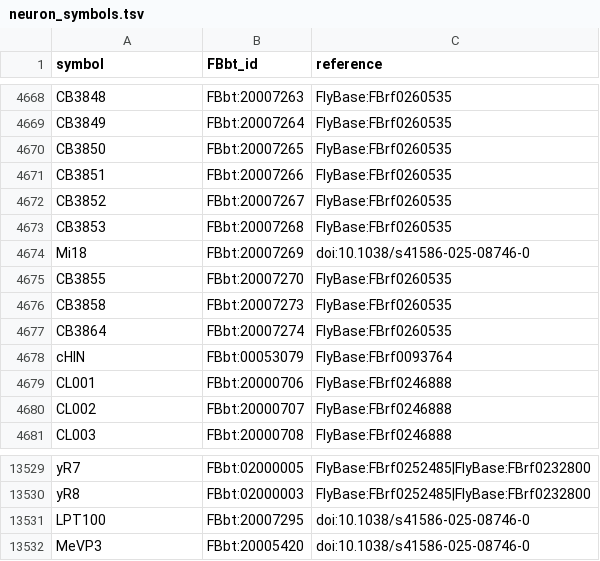
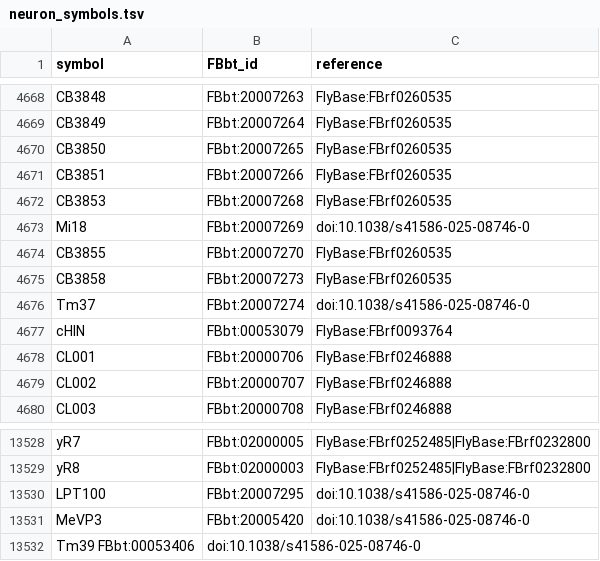
Before and after one commit to FlyBase/drosophila-anatomy-developmental-ontology, a TSV file: src/ontology/neuron_symbols.tsv, drawn as a sheet; only a part is shown, gaps mark what is left out; removed rows and columns are numbered as before the commit, all else as after; the diff names each change by its address in the sheet, - before the commit and + after, or states it on an @@ line.

```diff
--- a/src/ontology/neuron_symbols.tsv
+++ b/src/ontology/neuron_symbols.tsv
-row 4672: CB3852 | FBbt:20007267 | FlyBase:FBrf0260535
-row 4677: CB3864 | FBbt:20007274 | FlyBase:FBrf0260535
+row 4676: Tm37 | FBbt:20007274 | doi:10.1038/s41586-025-08746-0
+row 13532: Tm39 FBbt:00053406 | doi:10.1038/s41586-025-08746-0
```
Also changed, not shown: src/patterns/robot_template_projects/flywire_neurons/FBbt_ID-cell_type.tsv, 1 other file.
